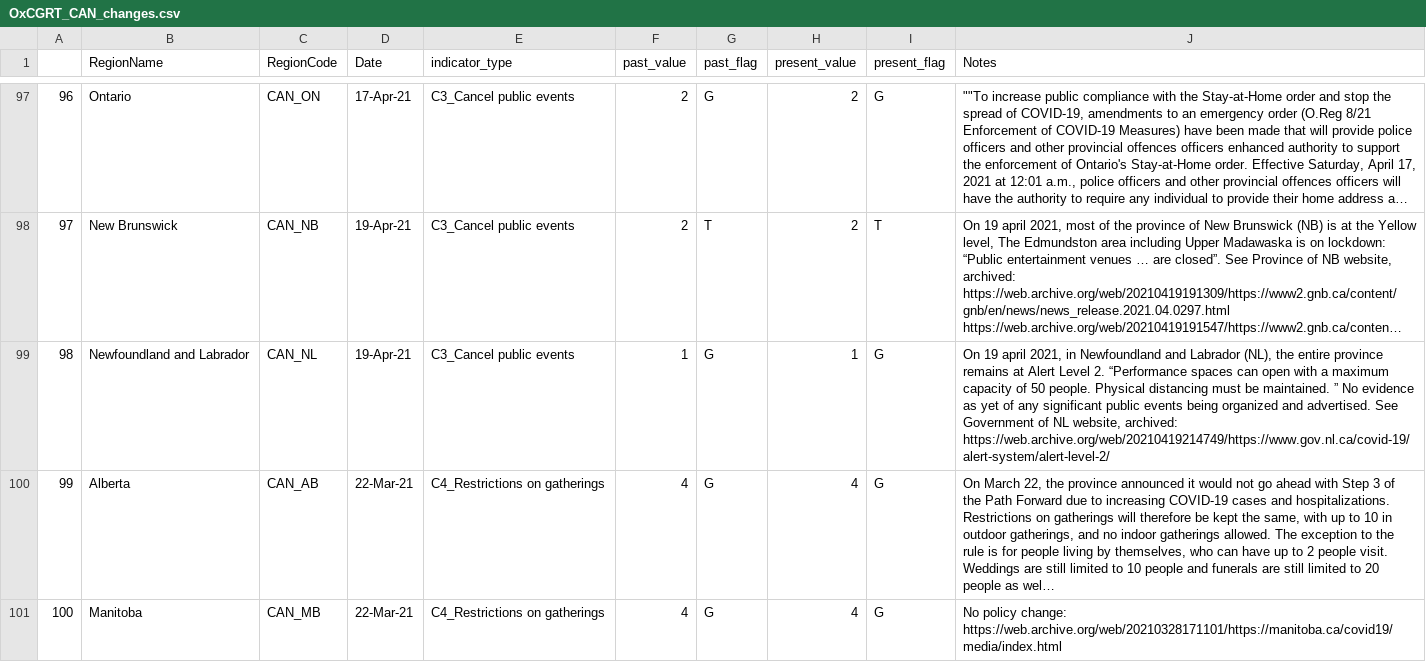
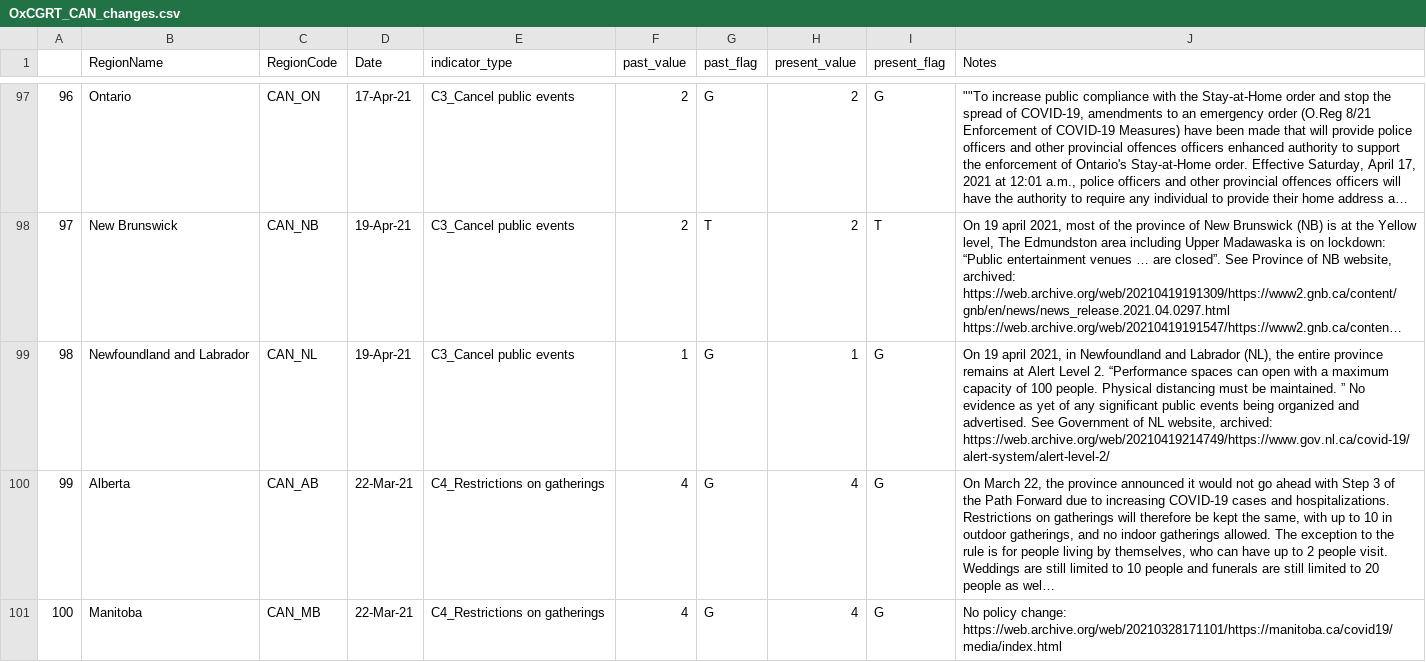
Before and after one commit to saptahash/BSGtracker_analysis, a CSV file: data/OxCGRT_CAN_changes.csv, drawn as a sheet; only a part is shown, gaps mark what is left out; long unchanged cells end in …; the diff names each change by its address in the sheet, - before the commit and + after, or states it on an @@ line.

```diff
--- a/data/OxCGRT_CAN_changes.csv
+++ b/data/OxCGRT_CAN_changes.csv
-J99 (Notes): …capacity of 50 people. Physical…
+J99 (Notes): …capacity of 100 people. Physical…
```
Also changed, not shown: 1 other file.
